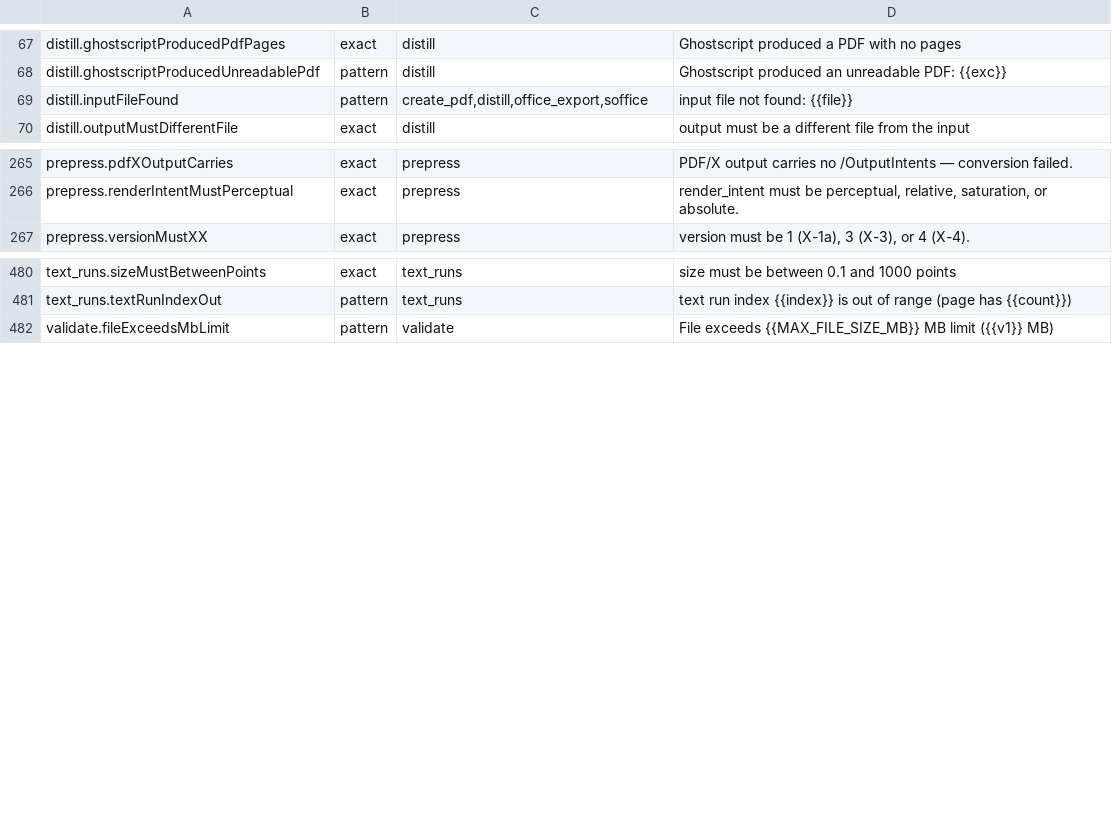
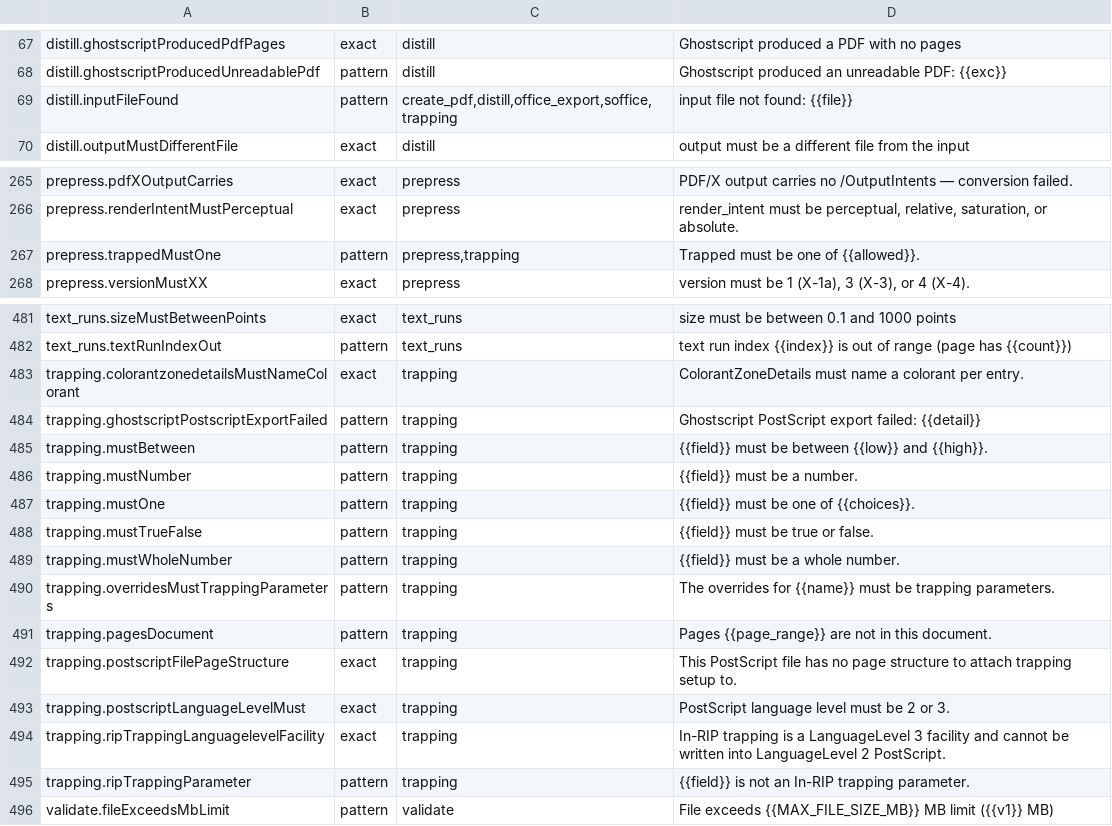
Before and after one commit to jasonulbright/Spectra-PDF, a TSV file: src/renderer/locales/engine-messages.tsv, drawn as a sheet; only a part is shown, gaps mark what is left out.

```diff
--- a/src/renderer/locales/engine-messages.tsv
+++ b/src/renderer/locales/engine-messages.tsv
@@ -68,3 +68,3 @@ distill.ghostscriptProducedPdfPages	exact	distill	Ghostscript produced a PDF wit
 distill.ghostscriptProducedUnreadablePdf	pattern	distill	Ghostscript produced an unreadable PDF: {{exc}}
-distill.inputFileFound	pattern	create_pdf,distill,office_export,soffice	input file not found: {{file}}
+distill.inputFileFound	pattern	create_pdf,distill,office_export,soffice,trapping	input file not found: {{file}}
 distill.outputMustDifferentFile	exact	distill	output must be a different file from the input
@@ -266,2 +266,3 @@ prepress.pdfXOutputCarries	exact	prepress	PDF/X output carries no /OutputIntents
 prepress.renderIntentMustPerceptual	exact	prepress	render_intent must be perceptual, relative, saturation, or absolute.
+prepress.trappedMustOne	pattern	prepress,trapping	Trapped must be one of {{allowed}}.
 prepress.versionMustXX	exact	prepress	version must be 1 (X-1a), 3 (X-3), or 4 (X-4).
@@ -481,2 +482,15 @@ text_runs.sizeMustBetweenPoints	exact	text_runs	size must be between 0.1 and 100
 text_runs.textRunIndexOut	pattern	text_runs	text run index {{index}} is out of range (page has {{count}})
+trapping.colorantzonedetailsMustNameColorant	exact	trapping	ColorantZoneDetails must name a colorant per entry.
+trapping.ghostscriptPostscriptExportFailed	pattern	trapping	Ghostscript PostScript export failed: {{detail}}
+trapping.mustBetween	pattern	trapping	{{field}} must be between {{low}} and {{high}}.
+trapping.mustNumber	pattern	trapping	{{field}} must be a number.
+trapping.mustOne	pattern	trapping	{{field}} must be one of {{choices}}.
+trapping.mustTrueFalse	pattern	trapping	{{field}} must be true or false.
+trapping.mustWholeNumber	pattern	trapping	{{field}} must be a whole number.
+trapping.overridesMustTrappingParameters	pattern	trapping	The overrides for {{name}} must be trapping parameters.
+trapping.pagesDocument	pattern	trapping	Pages {{page_range}} are not in this document.
+trapping.postscriptFilePageStructure	exact	trapping	This PostScript file has no page structure to attach trapping setup to.
+trapping.postscriptLanguageLevelMust	exact	trapping	PostScript language level must be 2 or 3.
+trapping.ripTrappingLanguagelevelFacility	exact	trapping	In-RIP trapping is a LanguageLevel 3 facility and cannot be written into LanguageLevel 2 PostScript.
+trapping.ripTrappingParameter	pattern	trapping	{{field}} is not an In-RIP trapping parameter.
 validate.fileExceedsMbLimit	pattern	validate	File exceeds {{MAX_FILE_SIZE_MB}} MB limit ({{v1}} MB)
```
Also changed, not shown: 28 other files.
